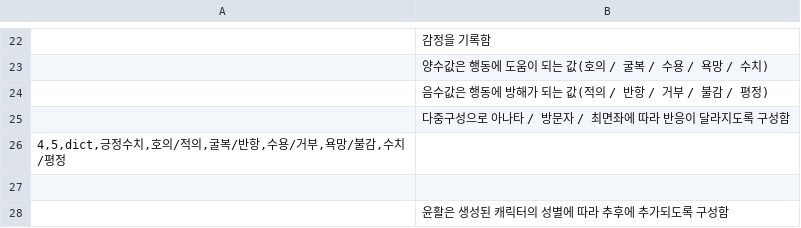
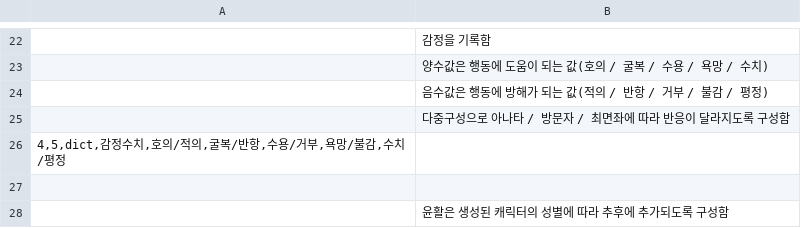
Before and after one commit to TrissElan/PYeratohoNTRL, a CSV file: DATA/PARAM.csv, drawn as a sheet; only a part is shown, gaps mark what is left out.

Commit message:
modified:   COMMAND/Category100.py 	modified:   DATA/CHARA0.json 	modified:   DATA/CHARA1.json 	modified:   DATA/CHARA2.json 	modified:   DATA/CHARA3.json 	modified:   DATA/CHARA4.json 	modified:   DATA/CHARA5.json 	modified:   DATA/CHARA6.json 	modified:   DATA/CHARA7.json 	modified:   DATA/CHARA8.json 	modified:   DATA/CLOTHLIST.json 	modified:   DATA/PARAM.csv 	modified:   MODULE/CharacterModule.py 	modified:   MODULE/ClothModule.py 	modified:   MODULE/DisplayModule.py 	modified:   MODULE/InformModule.py 	modified:   MODULE/MapModule.py 	modified:   MODULE/SystemModule.py 	modified:   event.py 	modified:   main.py 	modified:   prepareEnv.py 	modified:   shop.py

```diff
--- a/DATA/PARAM.csv
+++ b/DATA/PARAM.csv
@@ -25,3 +25,3 @@
 ;다중구성으로 아나타 / 방문자 / 최면좌에 따라 반응이 달라지도록 구성함
-4,5,dict,긍정수치,호의/적의,굴복/반항,수용/거부,욕망/불감,수치/평정
+4,5,dict,감정수치,호의/적의,굴복/반항,수용/거부,욕망/불감,수치/평정
 
```
Also changed, not shown: 21 other files.
